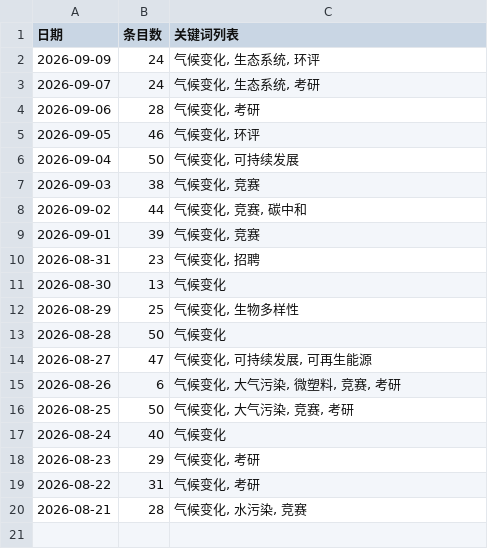
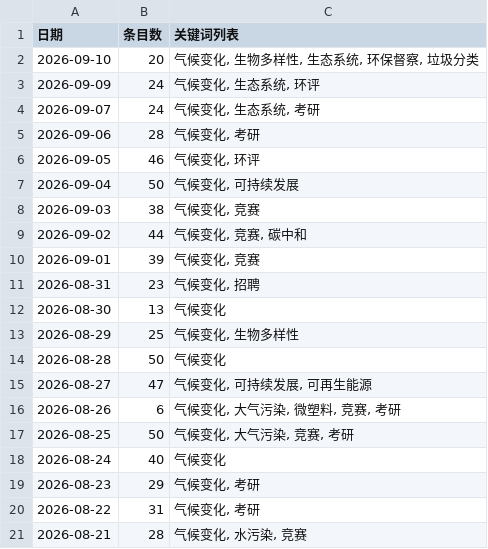
Before and after one commit to black15647/hotspot-radar, a CSV file: docs/data/history.csv, drawn as a sheet.

```diff
--- a/docs/data/history.csv
+++ b/docs/data/history.csv
@@ -1,2 +1,3 @@
 日期,条目数,关键词列表
+2026-09-10,20,"气候变化, 生物多样性, 生态系统, 环保督察, 垃圾分类"
 2026-09-09,24,"气候变化, 生态系统, 环评"
```
Also changed, not shown: 9 other files.
